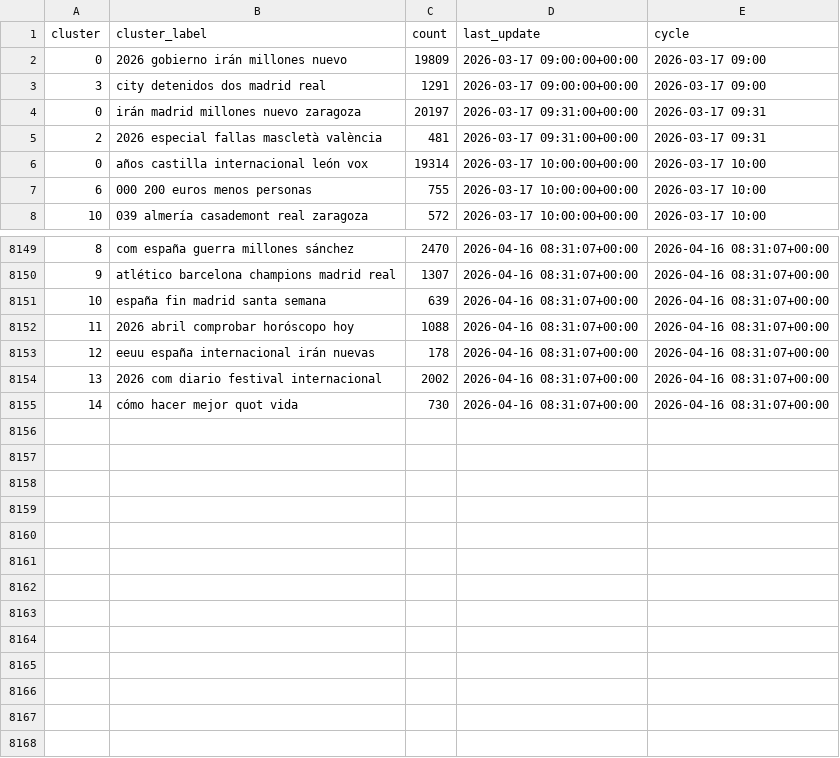
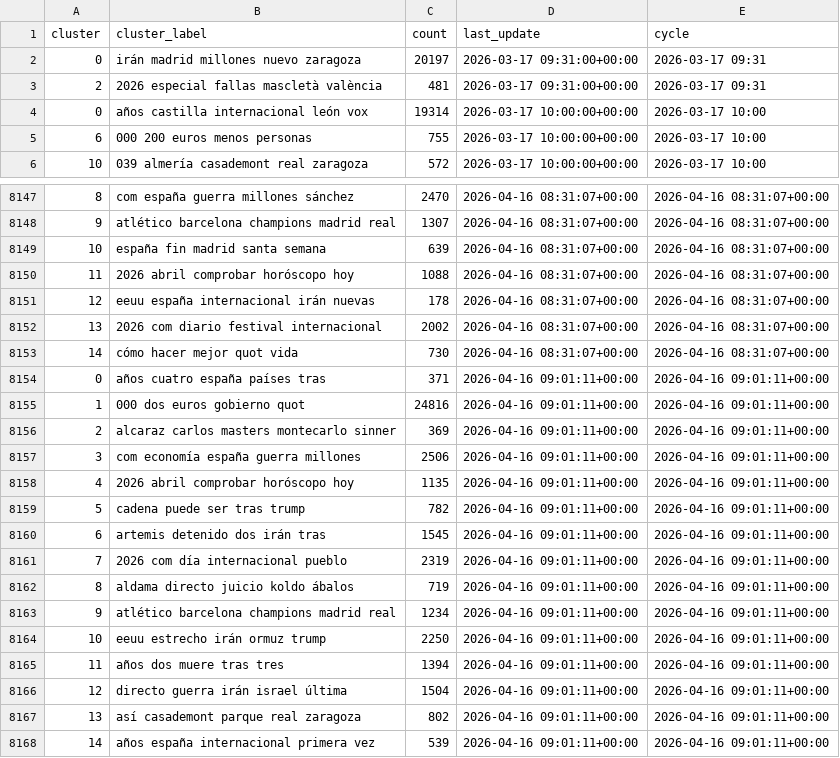
Before and after one commit to mcasrom/narrative-radar, a CSV file: data/processed/narratives_history.csv, drawn as a sheet; only a part is shown, gaps mark what is left out.

```diff
--- a/data/processed/narratives_history.csv
+++ b/data/processed/narratives_history.csv
@@ -1,4 +1,2 @@
 cluster,cluster_label,count,last_update,cycle
-0,2026 gobierno irán millones nuevo,19809,2026-03-17 09:00:00+00:00,2026-03-17 09:00
-3,city detenidos dos madrid real,1291,2026-03-17 09:00:00+00:00,2026-03-17 09:00
 0,irán madrid millones nuevo zaragoza,20197,2026-03-17 09:31:00+00:00,2026-03-17 09:31
@@ -8155 +8153,16 @@ cluster,cluster_label,count,last_update,cycle
 14,cómo hacer mejor quot vida,730,2026-04-16 08:31:07+00:00,2026-04-16 08:31:07+00:00
+0,años cuatro españa países tras,371,2026-04-16 09:01:11+00:00,2026-04-16 09:01:11+00:00
+1,000 dos euros gobierno quot,24816,2026-04-16 09:01:11+00:00,2026-04-16 09:01:11+00:00
+2,alcaraz carlos masters montecarlo sinner,369,2026-04-16 09:01:11+00:00,2026-04-16 09:01:11+00:00
+3,com economía españa guerra millones,2506,2026-04-16 09:01:11+00:00,2026-04-16 09:01:11+00:00
+4,2026 abril comprobar horóscopo hoy,1135,2026-04-16 09:01:11+00:00,2026-04-16 09:01:11+00:00
+5,cadena puede ser tras trump,782,2026-04-16 09:01:11+00:00,2026-04-16 09:01:11+00:00
+6,artemis detenido dos irán tras,1545,2026-04-16 09:01:11+00:00,2026-04-16 09:01:11+00:00
+7,2026 com día internacional pueblo,2319,2026-04-16 09:01:11+00:00,2026-04-16 09:01:11+00:00
+8,aldama directo juicio koldo ábalos,719,2026-04-16 09:01:11+00:00,2026-04-16 09:01:11+00:00
+9,atlético barcelona champions madrid real,1234,2026-04-16 09:01:11+00:00,2026-04-16 09:01:11+00:00
+10,eeuu estrecho irán ormuz trump,2250,2026-04-16 09:01:11+00:00,2026-04-16 09:01:11+00:00
+11,años dos muere tras tres,1394,2026-04-16 09:01:11+00:00,2026-04-16 09:01:11+00:00
+12,directo guerra irán israel última,1504,2026-04-16 09:01:11+00:00,2026-04-16 09:01:11+00:00
+13,así casademont parque real zaragoza,802,2026-04-16 09:01:11+00:00,2026-04-16 09:01:11+00:00
+14,años españa internacional primera vez,539,2026-04-16 09:01:11+00:00,2026-04-16 09:01:11+00:00
```
Also changed, not shown: data/processed/coordination_alerts.csv, data/processed/coordination_history.csv, 43 other files.
